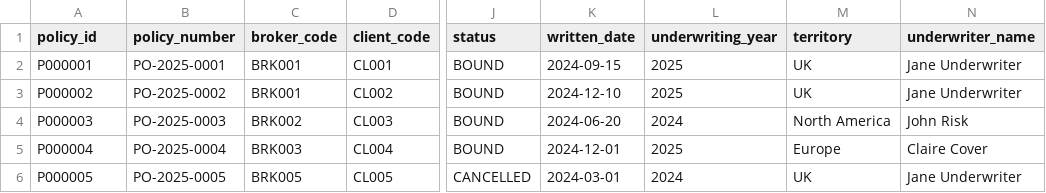
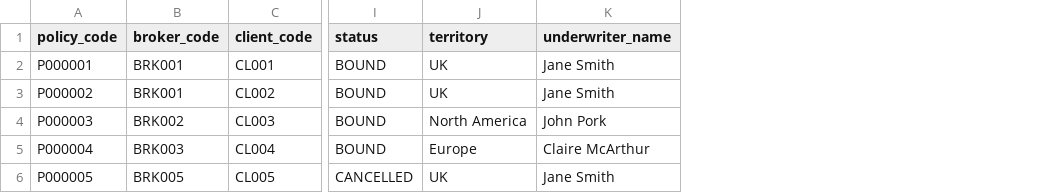
Before and after one commit to yaseenboumenar/Miller-Insurance, a CSV file: raw/data/policy_2025-01-01.csv, drawn as a sheet; only a part is shown, gaps mark what is left out; removed rows and columns are numbered as before the commit, all else as after; the diff names each change by its address in the sheet, - before the commit and + after, or states it on an @@ line.

```diff
--- a/raw/data/policy_2025-01-01.csv
+++ b/raw/data/policy_2025-01-01.csv
-column B (policy_number), rows 2-6: PO-2025-0001 | PO-2025-0002 | PO-2025-0003 | PO-2025-0004 | PO-2025-0005
-column K (written_date), rows 2-6: 2024-09-15 | 2024-12-10 | 2024-06-20 | 2024-12-01 | 2024-03-01
-column L (underwriting_year), rows 2-6: 2025 | 2025 | 2024 | 2025 | 2024
-A1: policy_id
+A1: policy_code
-K2:K3 (underwriter_name): Jane Underwriter
+K2:K3 (underwriter_name): Jane Smith
-K4 (underwriter_name): John Risk
+K4 (underwriter_name): John Pork
-K5 (underwriter_name): Claire Cover
+K5 (underwriter_name): Claire McArthur
-K6 (underwriter_name): Jane Underwriter
+K6 (underwriter_name): Jane Smith
```
Also changed, not shown: raw/data/claims_2025-01-01.csv, 17 other files.
